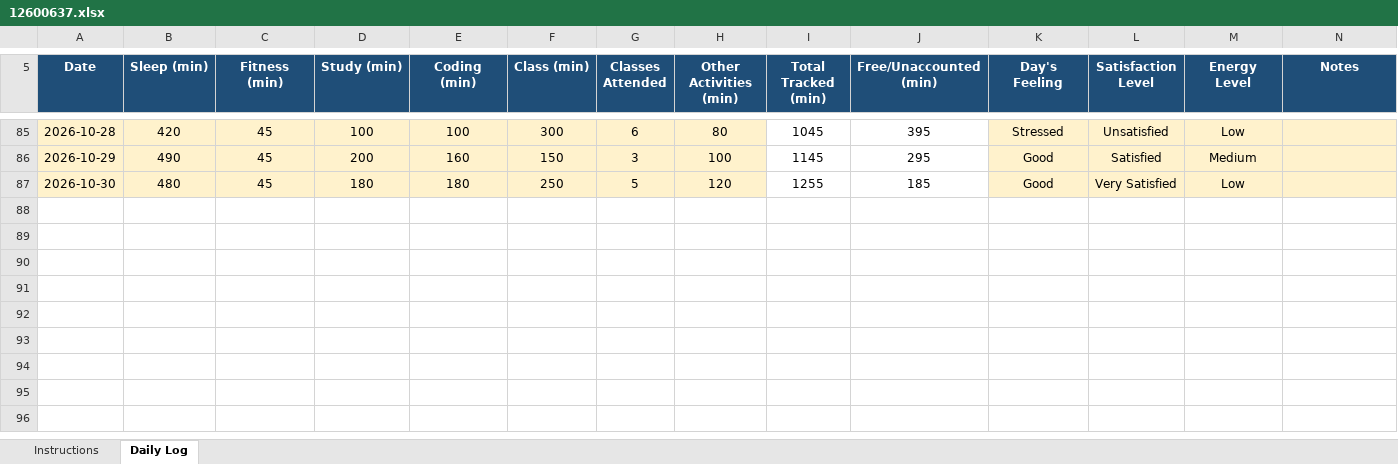
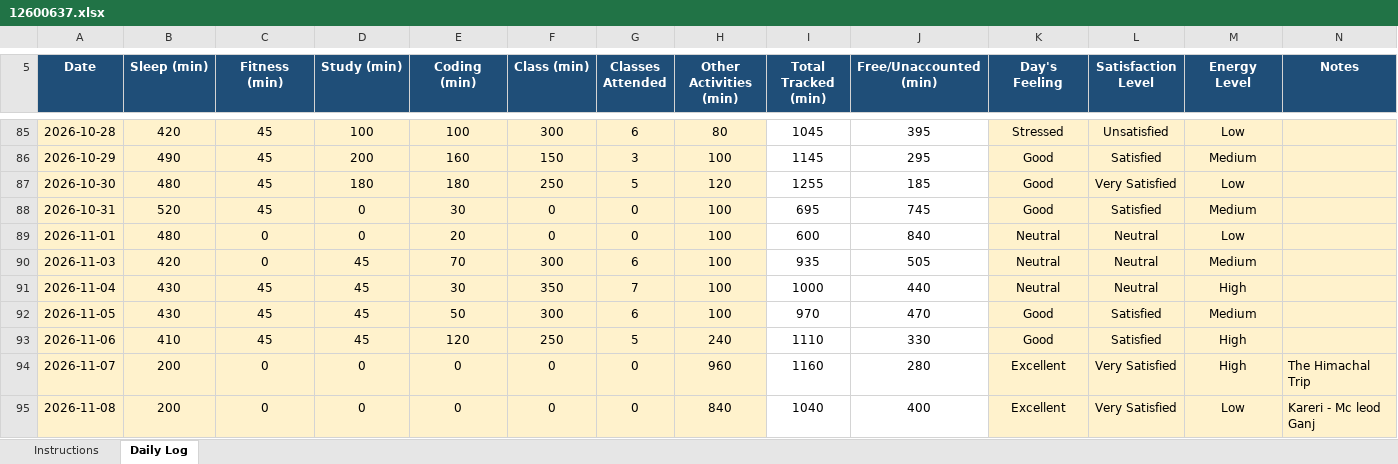
Before and after one commit to Satyajit-69/CAP776, an Excel workbook: 12600637.xlsx, sheet Daily Log, drawn as a sheet; only a part is shown, gaps mark what is left out; values as stored, in another font and other column widths than the file's, no borders; conditional formats not drawn; the diff names each change by its address in the sheet, - before the commit and + after, or states it on an @@ line.

Commit message:
updating info

```diff
--- a/12600637.xlsx (sheet Daily Log)
+++ b/12600637.xlsx (sheet Daily Log)
+row 88: 2026-10-31 | 520 | 45 | 0 | 30 | 0 | 0 | 100 | 695 | 745 | Good | Satisfied | Medium
+row 89: 2026-11-01 | 480 | 0 | 0 | 20 | 0 | 0 | 100 | 600 | 840 | Neutral | Neutral | Low
+row 90: 2026-11-03 | 420 | 0 | 45 | 70 | 300 | 6 | 100 | 935 | 505 | Neutral | Neutral | Medium
+row 91: 2026-11-04 | 430 | 45 | 45 | 30 | 350 | 7 | 100 | 1000 | 440 | Neutral | Neutral | High
+row 92: 2026-11-05 | 430 | 45 | 45 | 50 | 300 | 6 | 100 | 970 | 470 | Good | Satisfied | Medium
+row 93: 2026-11-06 | 410 | 45 | 45 | 120 | 250 | 5 | 240 | 1110 | 330 | Good | Satisfied | High
+row 94: 2026-11-07 | 200 | 0 | 0 | 0 | 0 | 0 | 960 | 1160 | 280 | Excellent | Very Satisfied | High | The Himachal Trip
+row 95: 2026-11-08 | 200 | 0 | 0 | 0 | 0 | 0 | 840 | 1040 | 400 | Excellent | Very Satisfied | Low | Kareri - Mc leod Ganj
```
